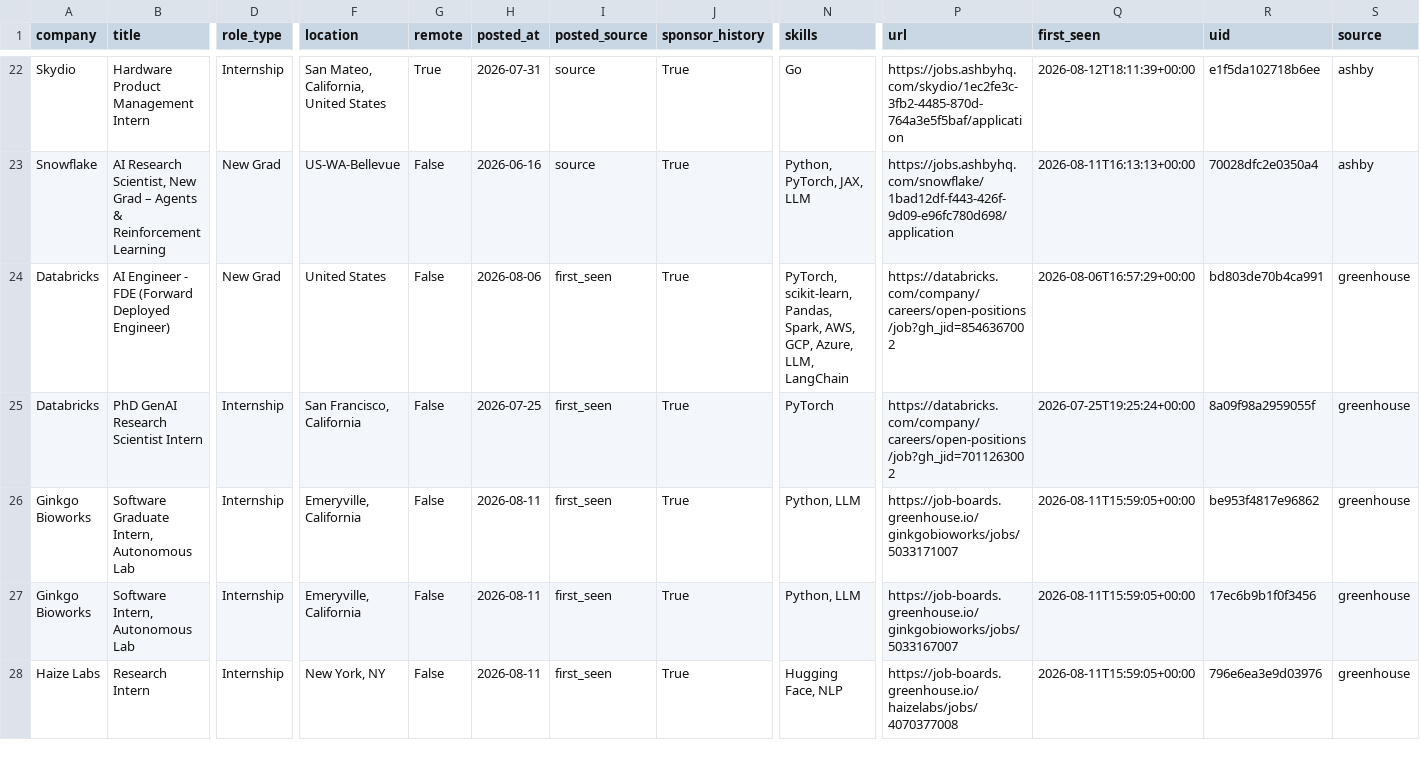
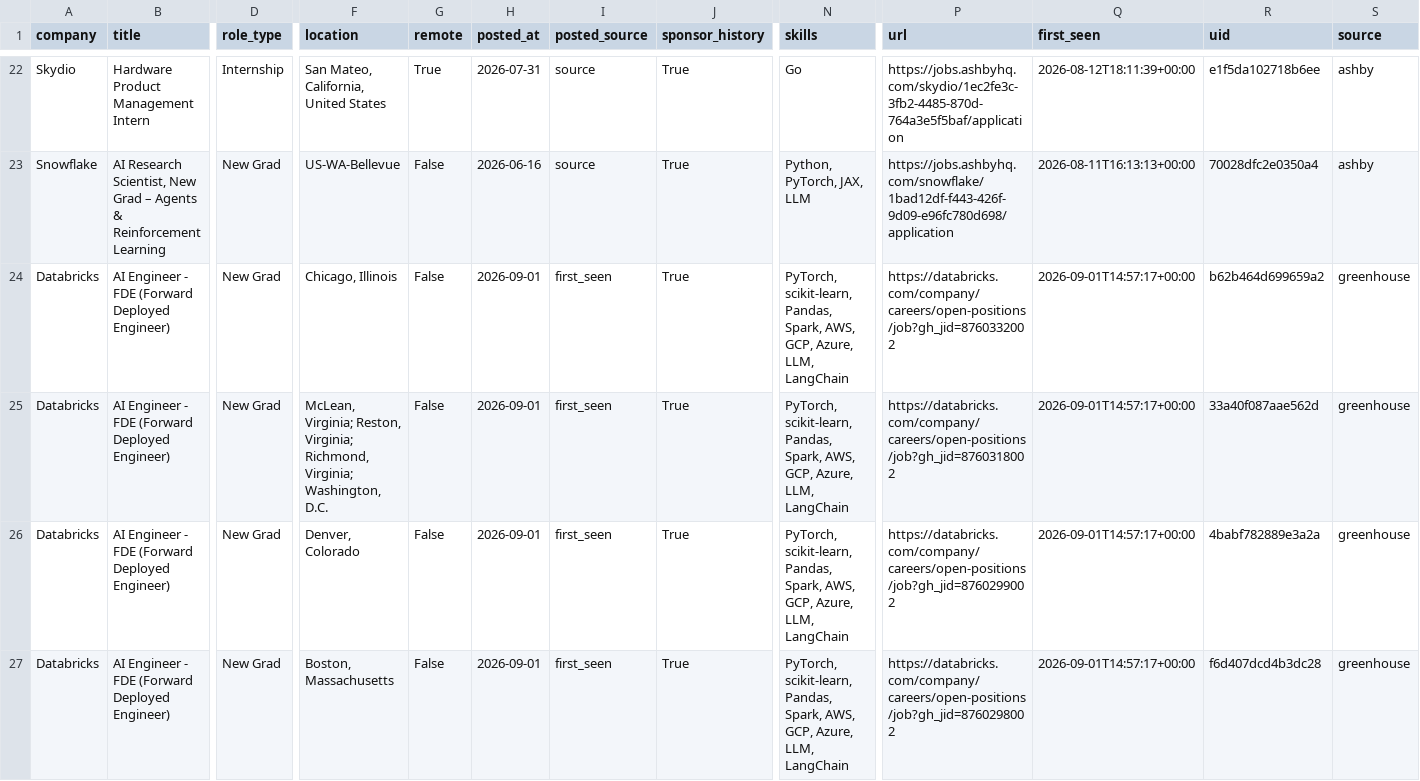
Before and after one commit to vamsiyanamadala/cyber-ai-internships, a CSV file: data/internships.csv, drawn as a sheet; only a part is shown, gaps mark what is left out; the shorter side is filled out with more unchanged rows; addresses are those after the commit; rows hold the shown columns only; the diff covers the shown part only; the diff names each change by its address in the sheet, - before the commit and + after, or states it on an @@ line.

```diff
--- a/data/internships.csv
+++ b/data/internships.csv
+row 24: Databricks | AI Engineer - FDE (Forward Deployed Engineer) | New Grad | Chicago, Illinois | False | 2026-09-01 | first_seen | True | PyTorch, scikit-learn, Pandas, Spark, AWS, GCP, Azure, LLM, LangChain | https://databricks.com/company/careers/open-positions/job?gh_jid=8760332002 | 2026-09-01T14:57:17+00:00 | b62b464d699659a2 | greenhouse
+row 25: Databricks | AI Engineer - FDE (Forward Deployed Engineer) | New Grad | McLean, Virginia; Reston, Virginia; Richmond, Virginia; Washington, D.C. | False | 2026-09-01 | first_seen | True | PyTorch, scikit-learn, Pandas, Spark, AWS, GCP, Azure, LLM, LangChain | https://databricks.com/company/careers/open-positions/job?gh_jid=8760318002 | 2026-09-01T14:57:17+00:00 | 33a40f087aae562d | greenhouse
+row 26: Databricks | AI Engineer - FDE (Forward Deployed Engineer) | New Grad | Denver, Colorado | False | 2026-09-01 | first_seen | True | PyTorch, scikit-learn, Pandas, Spark, AWS, GCP, Azure, LLM, LangChain | https://databricks.com/company/careers/open-positions/job?gh_jid=8760299002 | 2026-09-01T14:57:17+00:00 | 4babf782889e3a2a | greenhouse
-F27 (location): United States
+F27 (location): Boston, Massachusetts
-H27 (posted_at): 2026-08-06
+H27 (posted_at): 2026-09-01
-P27 (url): https://databricks.com/company/careers/open-positions/job?gh_jid=8546367002
+P27 (url): https://databricks.com/company/careers/open-positions/job?gh_jid=8760298002
-Q27 (first_seen): 2026-08-06T16:57:29+00:00
+Q27 (first_seen): 2026-09-01T14:57:17+00:00
-R27 (uid): bd803de70b4ca991
+R27 (uid): f6d407dcd4b3dc28
```
Also changed, not shown: 3 added rows elsewhere in this file, 5 other files.
